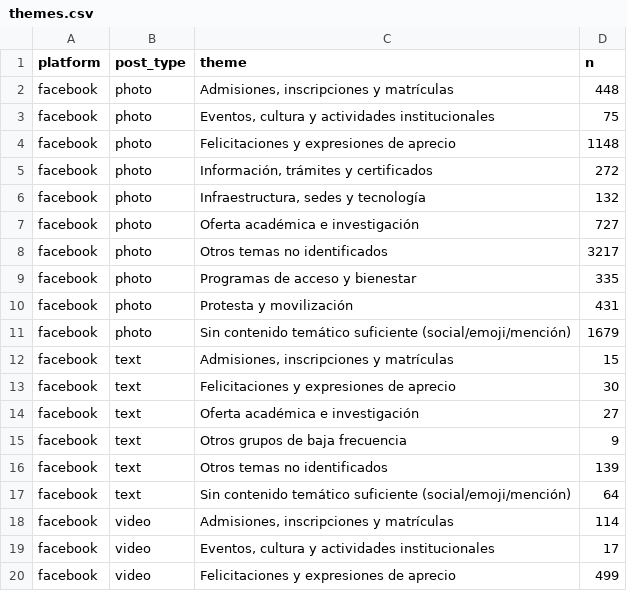
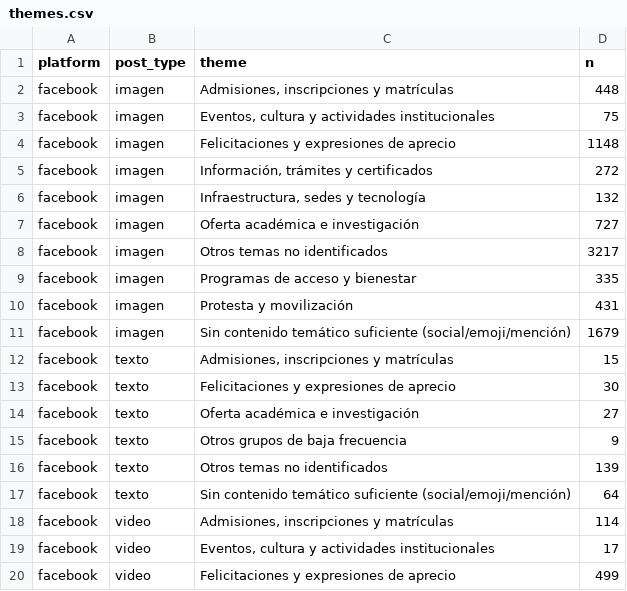
Before and after one commit to CamiloLVZ/analisis_de_comentarios_unillanos, a CSV file: crisp_dm/06_deployment/deploy_bundle/data/app/themes.csv, drawn as a sheet; only a part is shown; the diff covers the shown part only.

```diff
--- a/crisp_dm/06_deployment/deploy_bundle/data/app/themes.csv
+++ b/crisp_dm/06_deployment/deploy_bundle/data/app/themes.csv
@@ -1,18 +1,18 @@
 platform,post_type,theme,n
-facebook,photo,"Admisiones, inscripciones y matrículas",448
-facebook,photo,"Eventos, cultura y actividades institucionales",75
-facebook,photo,Felicitaciones y expresiones de aprecio,1148
-facebook,photo,"Información, trámites y certificados",272
-facebook,photo,"Infraestructura, sedes y tecnología",132
-facebook,photo,Oferta académica e investigación,727
-facebook,photo,Otros temas no identificados,3217
-facebook,photo,Programas de acceso y bienestar,335
-facebook,photo,Protesta y movilización,431
-facebook,photo,Sin contenido temático suficiente (social/emoji/mención),1679
-facebook,text,"Admisiones, inscripciones y matrículas",15
-facebook,text,Felicitaciones y expresiones de aprecio,30
-facebook,text,Oferta académica e investigación,27
-facebook,text,Otros grupos de baja frecuencia,9
-facebook,text,Otros temas no identificados,139
-facebook,text,Sin contenido temático suficiente (social/emoji/mención),64
+facebook,imagen,"Admisiones, inscripciones y matrículas",448
+facebook,imagen,"Eventos, cultura y actividades institucionales",75
+facebook,imagen,Felicitaciones y expresiones de aprecio,1148
+facebook,imagen,"Información, trámites y certificados",272
+facebook,imagen,"Infraestructura, sedes y tecnología",132
+facebook,imagen,Oferta académica e investigación,727
+facebook,imagen,Otros temas no identificados,3217
+facebook,imagen,Programas de acceso y bienestar,335
+facebook,imagen,Protesta y movilización,431
+facebook,imagen,Sin contenido temático suficiente (social/emoji/mención),1679
+facebook,texto,"Admisiones, inscripciones y matrículas",15
+facebook,texto,Felicitaciones y expresiones de aprecio,30
+facebook,texto,Oferta académica e investigación,27
+facebook,texto,Otros grupos de baja frecuencia,9
+facebook,texto,Otros temas no identificados,139
+facebook,texto,Sin contenido temático suficiente (social/emoji/mención),64
 facebook,video,"Admisiones, inscripciones y matrículas",114
```
Also changed, not shown: 7 added rows, 7 removed rows and 8 edited cells elsewhere in this file, crisp_dm/06_deployment/deploy_bundle/data/app/emotions.csv, crisp_dm/06_deployment/deploy_bundle/data/app/sentiment.csv, 11 other files.
